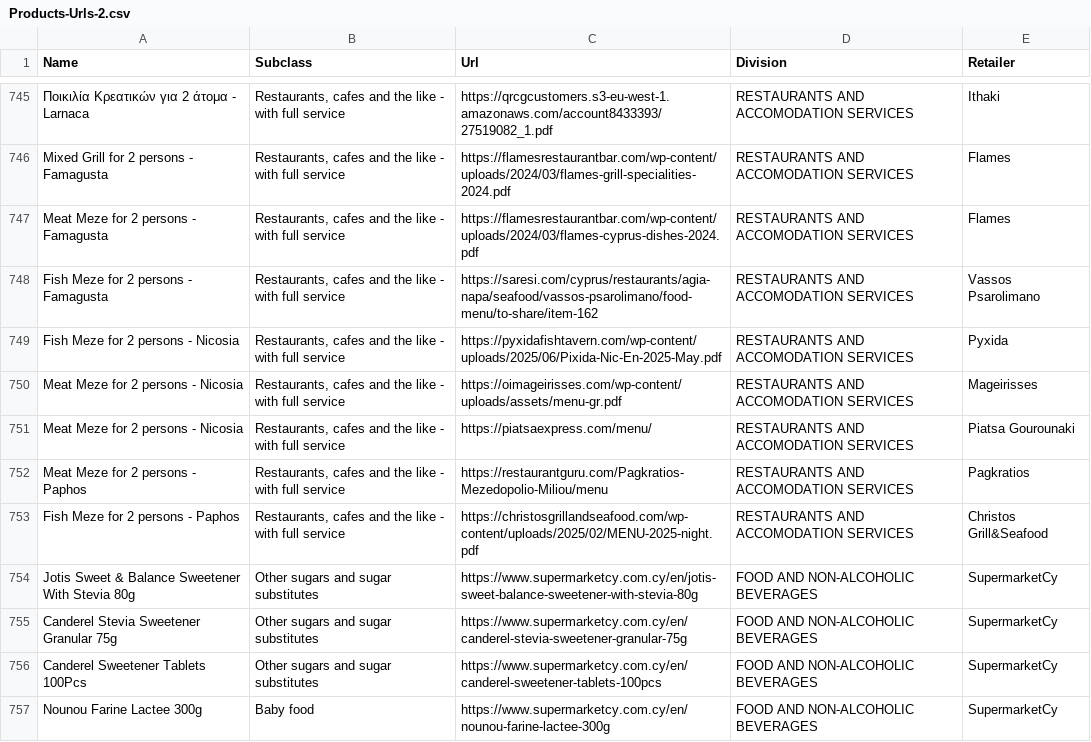
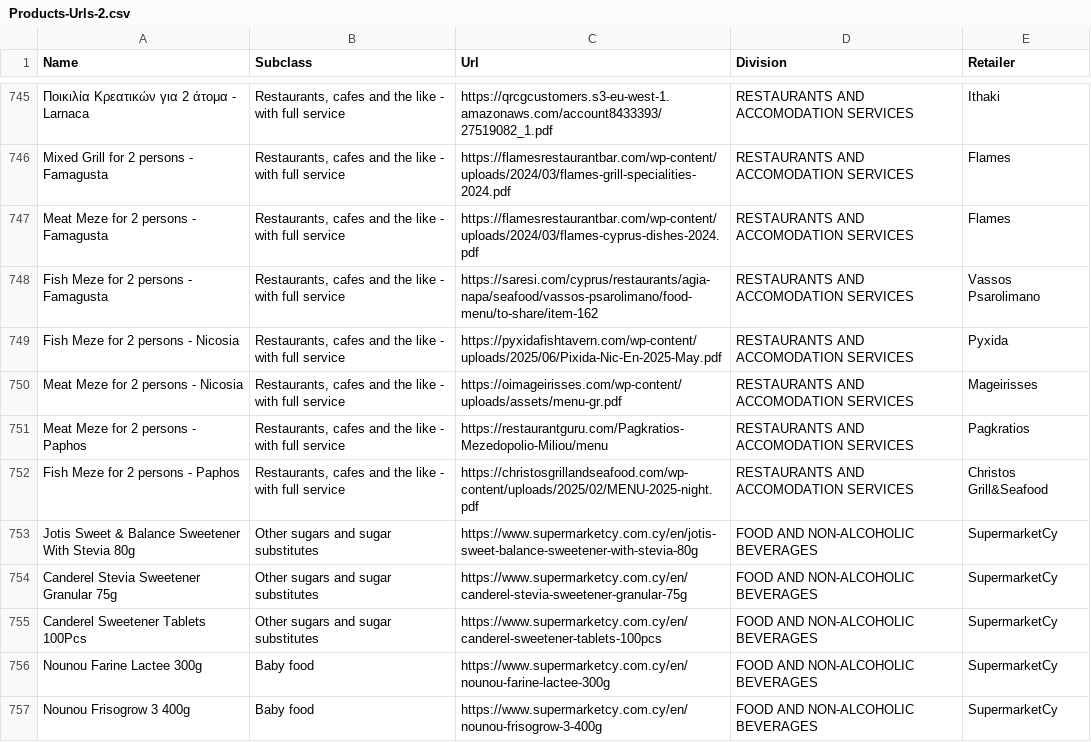
Before and after one commit to maria-papz/BillionPricesCyprusScrape, a CSV file: ECOICOPv2/Products-Urls-2.csv, drawn as a sheet; only a part is shown, gaps mark what is left out; the shorter side is filled out with more unchanged rows.

Commit message:
Update Products-Urls-2.csv

```diff
--- a/ECOICOPv2/Products-Urls-2.csv
+++ b/ECOICOPv2/Products-Urls-2.csv
@@ -750,3 +750,2 @@ Fish Meze for 2 persons - Nicosia,"Restaurants, cafes and the like - with full s
 Meat Meze for 2 persons - Nicosia,"Restaurants, cafes and the like - with full service",https://oimageirisses.com/wp-content/uploads/assets/menu-gr.pdf,RESTAURANTS AND ACCOMODATION SERVICES,Mageirisses
-Meat Meze for 2 persons - Nicosia,"Restaurants, cafes and the like - with full service",https://piatsaexpress.com/menu/,RESTAURANTS AND ACCOMODATION SERVICES,Piatsa Gourounaki
 Meat Meze for 2 persons - Paphos,"Restaurants, cafes and the like - with full service",https://restaurantguru.com/Pagkratios-Mezedopolio-Miliou/menu,RESTAURANTS AND ACCOMODATION SERVICES,Pagkratios
```
